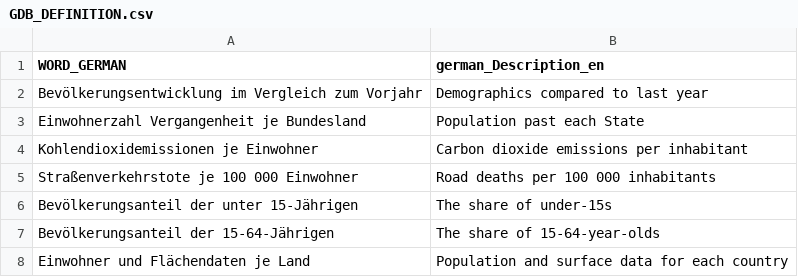
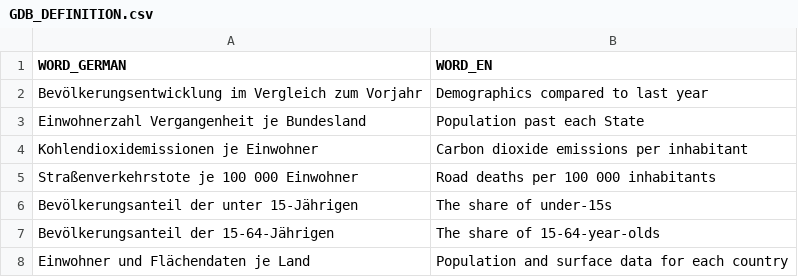
Before and after one commit to tschf/dashtrans, a CSV file: raw/GDB_DEFINITION.csv, drawn as a sheet; only a part is shown.

Commit message:
Make columns headers consistent

```diff
--- a/raw/GDB_DEFINITION.csv
+++ b/raw/GDB_DEFINITION.csv
@@ -1,2 +1,2 @@
-"WORD_GERMAN",german_Description_en
+"WORD_GERMAN","WORD_EN"
 "Bevölkerungsentwicklung im Vergleich zum Vorjahr","Demographics compared to last year"
```
Also changed, not shown: raw/GDB_ANIMAL_FARMING_STATE.csv, raw/GDB_HOSPITAL_INFO_CAT.csv, 2 other files.
